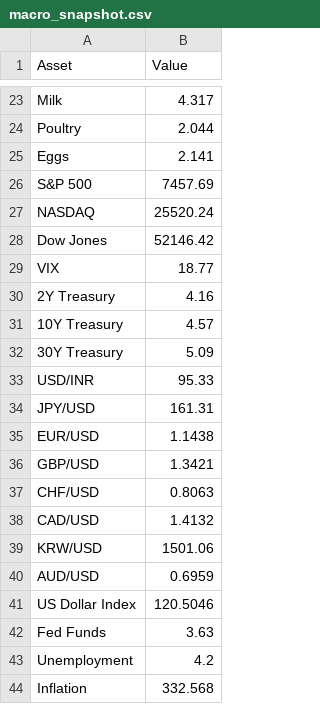
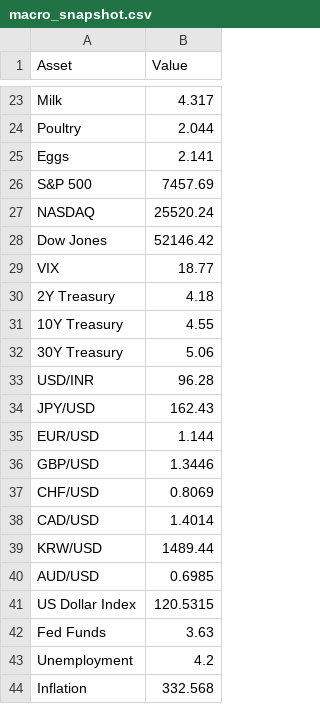
Before and after one commit to Rajatpatyal/Fred_Commodity_Yield, a CSV file: output/macro_snapshot.csv, drawn as a sheet; only a part is shown, gaps mark what is left out.

```diff
--- a/output/macro_snapshot.csv
+++ b/output/macro_snapshot.csv
@@ -29,14 +29,14 @@ Dow Jones,52146.42
 VIX,18.77
-2Y Treasury,4.16
-10Y Treasury,4.57
-30Y Treasury,5.09
-USD/INR,95.33
-JPY/USD,161.31
-EUR/USD,1.1438
-GBP/USD,1.3421
-CHF/USD,0.8063
-CAD/USD,1.4132
-KRW/USD,1501.06
-AUD/USD,0.6959
-US Dollar Index,120.5046
+2Y Treasury,4.18
+10Y Treasury,4.55
+30Y Treasury,5.06
+USD/INR,96.28
+JPY/USD,162.43
+EUR/USD,1.144
+GBP/USD,1.3446
+CHF/USD,0.8069
+CAD/USD,1.4014
+KRW/USD,1489.44
+AUD/USD,0.6985
+US Dollar Index,120.5315
 Fed Funds,3.63
```
Also changed, not shown: output/macro_opportunities.csv, output/macro_spreads.csv, 7 other files.
